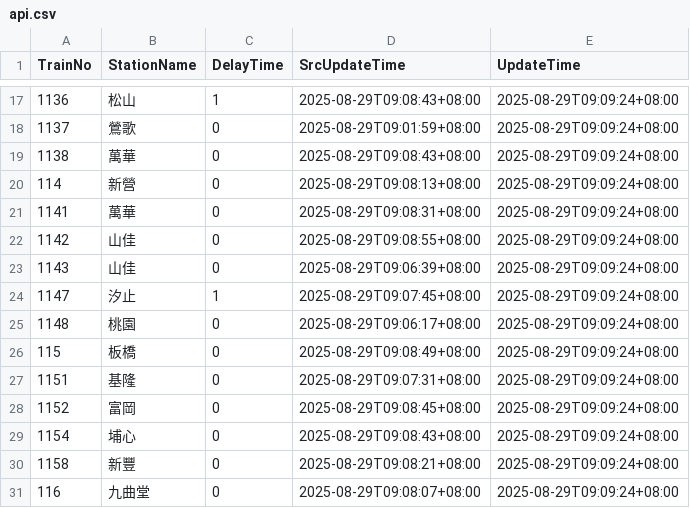
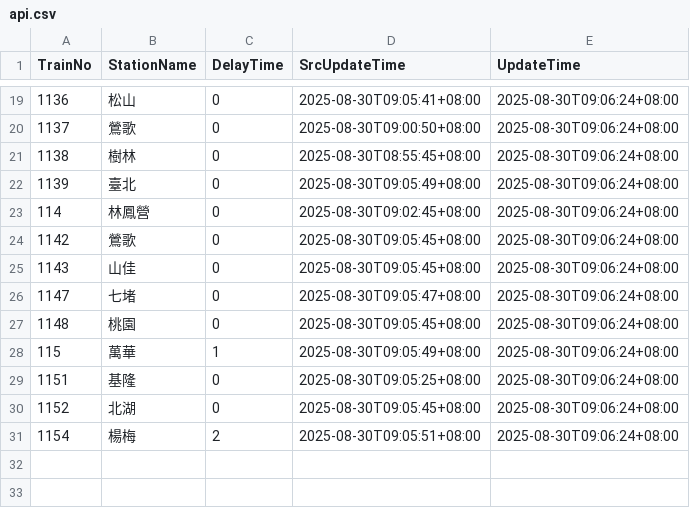
Before and after one commit to funfun0912/Open-Platform-Software-Mid, a CSV file: api.csv, drawn as a sheet; only a part is shown, gaps mark what is left out; the diff covers the shown part only.

```diff
--- a/api.csv
+++ b/api.csv
@@ -17,15 +19,13 @@ TrainNo,StationName,DelayTime,SrcUpdateTime,UpdateTime
-1136,松山,1,2025-08-29T09:08:43+08:00,2025-08-29T09:09:24+08:00
-1137,鶯歌,0,2025-08-29T09:01:59+08:00,2025-08-29T09:09:24+08:00
-1138,萬華,0,2025-08-29T09:08:43+08:00,2025-08-29T09:09:24+08:00
-114,新營,0,2025-08-29T09:08:13+08:00,2025-08-29T09:09:24+08:00
-1141,萬華,0,2025-08-29T09:08:31+08:00,2025-08-29T09:09:24+08:00
-1142,山佳,0,2025-08-29T09:08:55+08:00,2025-08-29T09:09:24+08:00
-1143,山佳,0,2025-08-29T09:06:39+08:00,2025-08-29T09:09:24+08:00
-1147,汐止,1,2025-08-29T09:07:45+08:00,2025-08-29T09:09:24+08:00
-1148,桃園,0,2025-08-29T09:06:17+08:00,2025-08-29T09:09:24+08:00
-115,板橋,0,2025-08-29T09:08:49+08:00,2025-08-29T09:09:24+08:00
-1151,基隆,0,2025-08-29T09:07:31+08:00,2025-08-29T09:09:24+08:00
-1152,富岡,0,2025-08-29T09:08:45+08:00,2025-08-29T09:09:24+08:00
-1154,埔心,0,2025-08-29T09:08:43+08:00,2025-08-29T09:09:24+08:00
-1158,新豐,0,2025-08-29T09:08:21+08:00,2025-08-29T09:09:24+08:00
-116,九曲堂,0,2025-08-29T09:08:07+08:00,2025-08-29T09:09:24+08:00
+1136,松山,0,2025-08-30T09:05:41+08:00,2025-08-30T09:06:24+08:00
+1137,鶯歌,0,2025-08-30T09:00:50+08:00,2025-08-30T09:06:24+08:00
+1138,樹林,0,2025-08-30T08:55:45+08:00,2025-08-30T09:06:24+08:00
+1139,臺北,0,2025-08-30T09:05:49+08:00,2025-08-30T09:06:24+08:00
+114,林鳳營,0,2025-08-30T09:02:45+08:00,2025-08-30T09:06:24+08:00
+1142,鶯歌,0,2025-08-30T09:05:45+08:00,2025-08-30T09:06:24+08:00
+1143,山佳,0,2025-08-30T09:05:45+08:00,2025-08-30T09:06:24+08:00
+1147,七堵,0,2025-08-30T09:05:47+08:00,2025-08-30T09:06:24+08:00
+1148,桃園,0,2025-08-30T09:05:45+08:00,2025-08-30T09:06:24+08:00
+115,萬華,1,2025-08-30T09:05:49+08:00,2025-08-30T09:06:24+08:00
+1151,基隆,0,2025-08-30T09:05:25+08:00,2025-08-30T09:06:24+08:00
+1152,北湖,0,2025-08-30T09:05:45+08:00,2025-08-30T09:06:24+08:00
+1154,楊梅,2,2025-08-30T09:05:51+08:00,2025-08-30T09:06:24+08:00
```
Also changed, not shown: 4 added rows, 2 removed rows and 35 edited cells elsewhere in this file.
